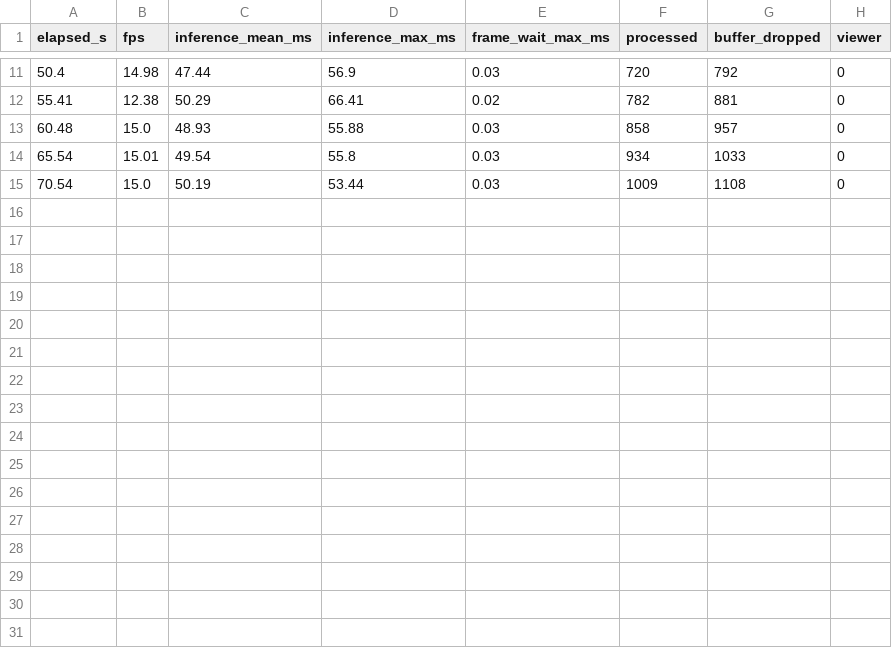
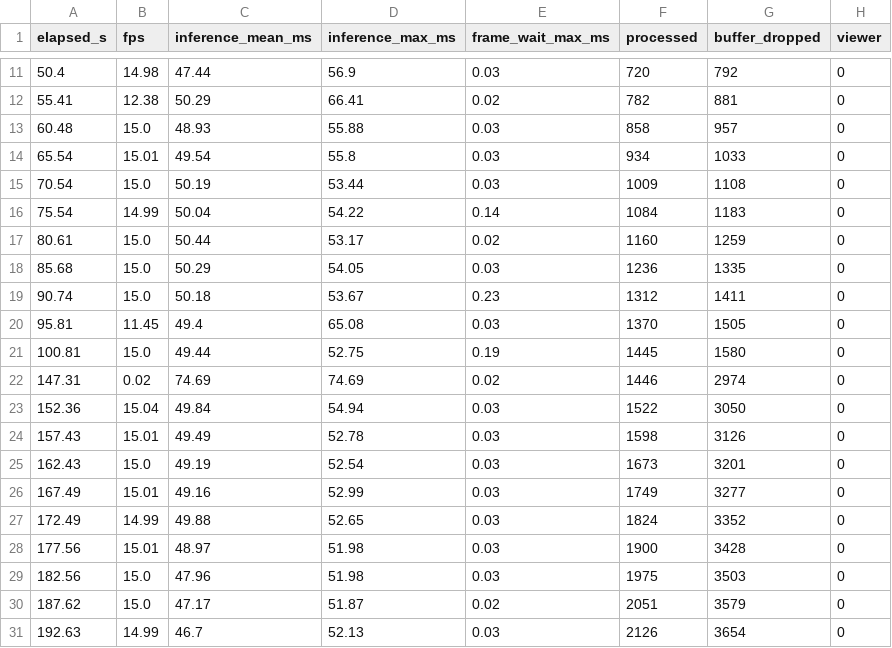
Before and after one commit to ajdonald27/SYSC4907, a CSV file: yolo/experiments/20261124-001754_mac-vlc_detect/metrics.csv, drawn as a sheet; only a part is shown, gaps mark what is left out; the diff names each change by its address in the sheet, - before the commit and + after, or states it on an @@ line.

```diff
--- a/yolo/experiments/20261124-001754_mac-vlc_detect/metrics.csv
+++ b/yolo/experiments/20261124-001754_mac-vlc_detect/metrics.csv
+row 16: 75.54 | 14.99 | 50.04 | 54.22 | 0.14 | 1084 | 1183 | 0
+row 17: 80.61 | 15.0 | 50.44 | 53.17 | 0.02 | 1160 | 1259 | 0
+row 18: 85.68 | 15.0 | 50.29 | 54.05 | 0.03 | 1236 | 1335 | 0
+row 19: 90.74 | 15.0 | 50.18 | 53.67 | 0.23 | 1312 | 1411 | 0
+row 20: 95.81 | 11.45 | 49.4 | 65.08 | 0.03 | 1370 | 1505 | 0
+row 21: 100.81 | 15.0 | 49.44 | 52.75 | 0.19 | 1445 | 1580 | 0
+row 22: 147.31 | 0.02 | 74.69 | 74.69 | 0.02 | 1446 | 2974 | 0
+row 23: 152.36 | 15.04 | 49.84 | 54.94 | 0.03 | 1522 | 3050 | 0
+row 24: 157.43 | 15.01 | 49.49 | 52.78 | 0.03 | 1598 | 3126 | 0
+row 25: 162.43 | 15.0 | 49.19 | 52.54 | 0.03 | 1673 | 3201 | 0
+row 26: 167.49 | 15.01 | 49.16 | 52.99 | 0.03 | 1749 | 3277 | 0
+row 27: 172.49 | 14.99 | 49.88 | 52.65 | 0.03 | 1824 | 3352 | 0
+row 28: 177.56 | 15.01 | 48.97 | 51.98 | 0.03 | 1900 | 3428 | 0
+row 29: 182.56 | 15.0 | 47.96 | 51.98 | 0.03 | 1975 | 3503 | 0
+row 30: 187.62 | 15.0 | 47.17 | 51.87 | 0.02 | 2051 | 3579 | 0
+row 31: 192.63 | 14.99 | 46.7 | 52.13 | 0.03 | 2126 | 3654 | 0
```
Also changed, not shown: 11 other files.
